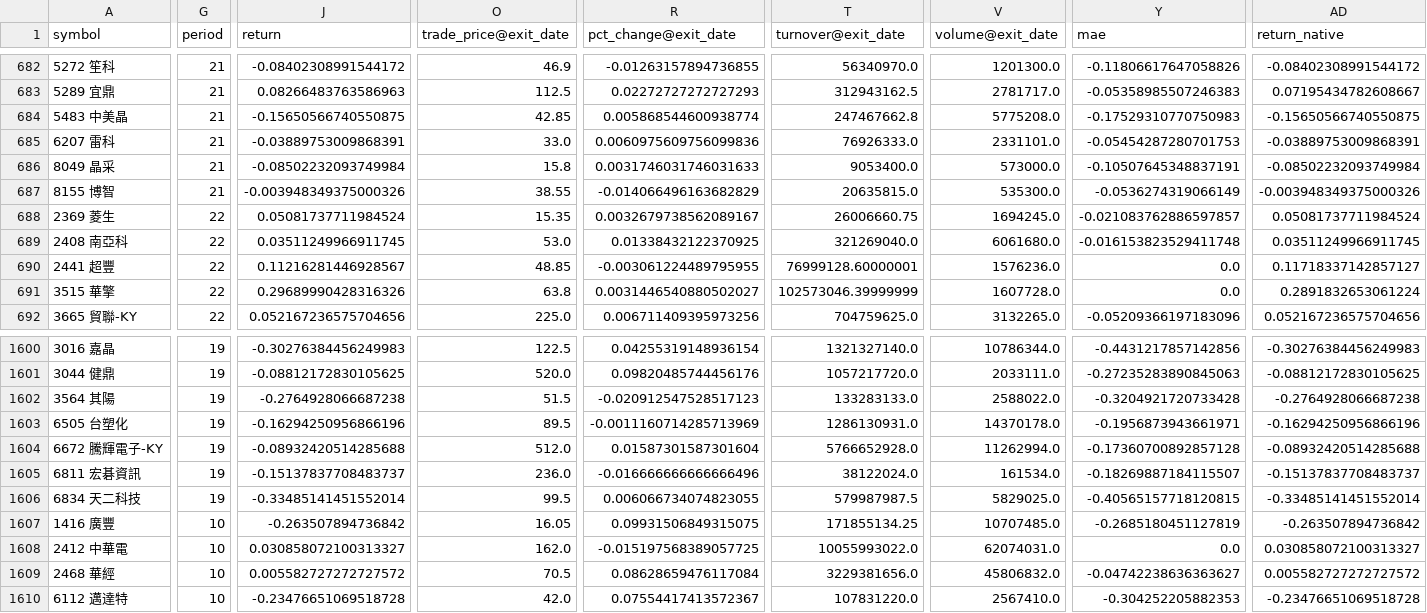
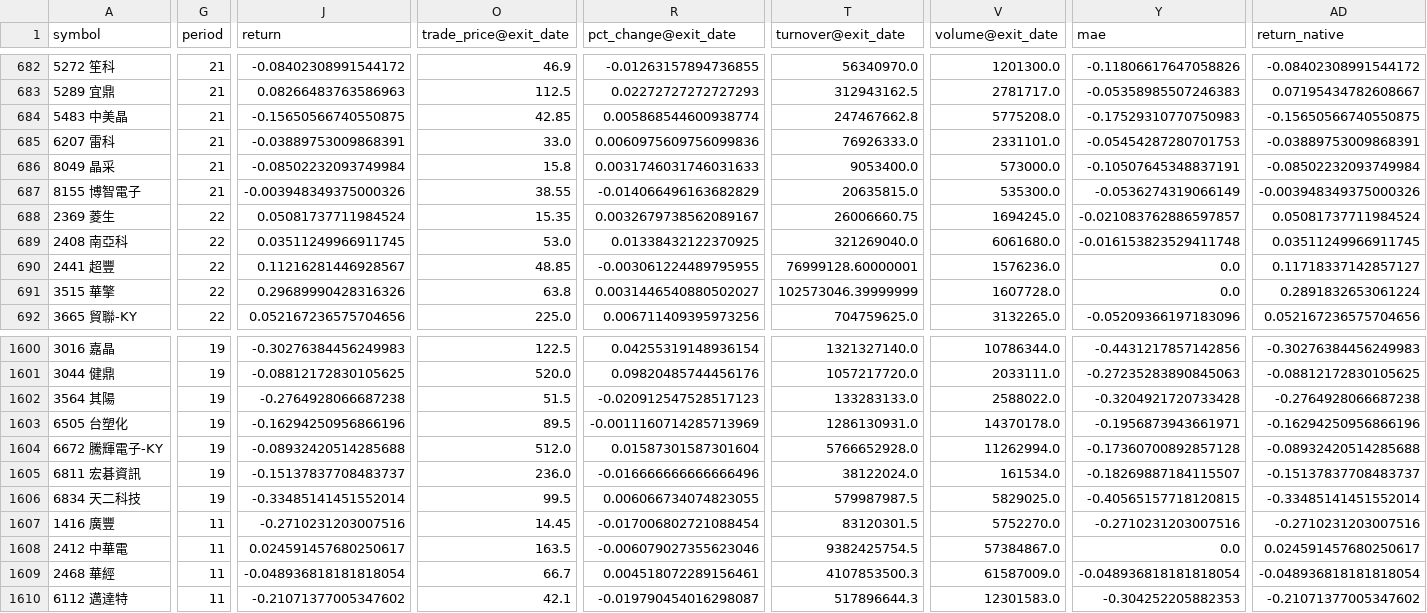
Before and after one commit to x810602x-bot/trade-dashboard, a CSV file: watch2_native/trades.csv, drawn as a sheet; only a part is shown, gaps mark what is left out; the diff covers the shown part only; the diff names each change by its address in the sheet, - before the commit and + after, or states it on an @@ line.

```diff
--- a/watch2_native/trades.csv
+++ b/watch2_native/trades.csv
-A687 (symbol): 8155 博智
+A687 (symbol): 8155 博智電子
-G1607:G1610 (period): 10
+G1607:G1610 (period): 11
-J1607 (return): -0.263507894736842
+J1607 (return): -0.2710231203007516
-O1607 (trade_price@exit_date): 16.05
+O1607 (trade_price@exit_date): 14.45
-R1607 (pct_change@exit_date): 0.09931506849315075
+R1607 (pct_change@exit_date): -0.017006802721088454
-T1607 (turnover@exit_date): 171855134.25
+T1607 (turnover@exit_date): 83120301.5
-V1607 (volume@exit_date): 10707485.0
+V1607 (volume@exit_date): 5752270.0
-Y1607 (mae): -0.2685180451127819
+Y1607 (mae): -0.2710231203007516
-AD1607 (return_native): -0.263507894736842
+AD1607 (return_native): -0.2710231203007516
-J1608 (return): 0.030858072100313327
+J1608 (return): 0.024591457680250617
-O1608 (trade_price@exit_date): 162.0
+O1608 (trade_price@exit_date): 163.5
-R1608 (pct_change@exit_date): -0.015197568389057725
+R1608 (pct_change@exit_date): -0.006079027355623046
-T1608 (turnover@exit_date): 10055993022.0
+T1608 (turnover@exit_date): 9382425754.5
-V1608 (volume@exit_date): 62074031.0
+V1608 (volume@exit_date): 57384867.0
-AD1608 (return_native): 0.030858072100313327
+AD1608 (return_native): 0.024591457680250617
-J1609 (return): 0.005582727272727572
+J1609 (return): -0.048936818181818054
-O1609 (trade_price@exit_date): 70.5
+O1609 (trade_price@exit_date): 66.7
-R1609 (pct_change@exit_date): 0.08628659476117084
+R1609 (pct_change@exit_date): 0.004518072289156461
-T1609 (turnover@exit_date): 3229381656.0
+T1609 (turnover@exit_date): 4107853500.3
-V1609 (volume@exit_date): 45806832.0
+V1609 (volume@exit_date): 61587009.0
-Y1609 (mae): -0.04742238636363627
+Y1609 (mae): -0.048936818181818054
-AD1609 (return_native): 0.005582727272727572
+AD1609 (return_native): -0.048936818181818054
-J1610 (return): -0.23476651069518728
+J1610 (return): -0.21071377005347602
-O1610 (trade_price@exit_date): 42.0
+O1610 (trade_price@exit_date): 42.1
-R1610 (pct_change@exit_date): 0.07554417413572367
+R1610 (pct_change@exit_date): -0.019790454016298087
-T1610 (turnover@exit_date): 107831220.0
+T1610 (turnover@exit_date): 517896644.3
-V1610 (volume@exit_date): 2567410.0
+V1610 (volume@exit_date): 12301583.0
-AD1610 (return_native): -0.23476651069518728
+AD1610 (return_native): -0.21071377005347602
```
Also changed, not shown: 27 edited cells elsewhere in this file, strategy2026_native/nav.csv, strategy2026_native/trades.csv, 11 other files.
